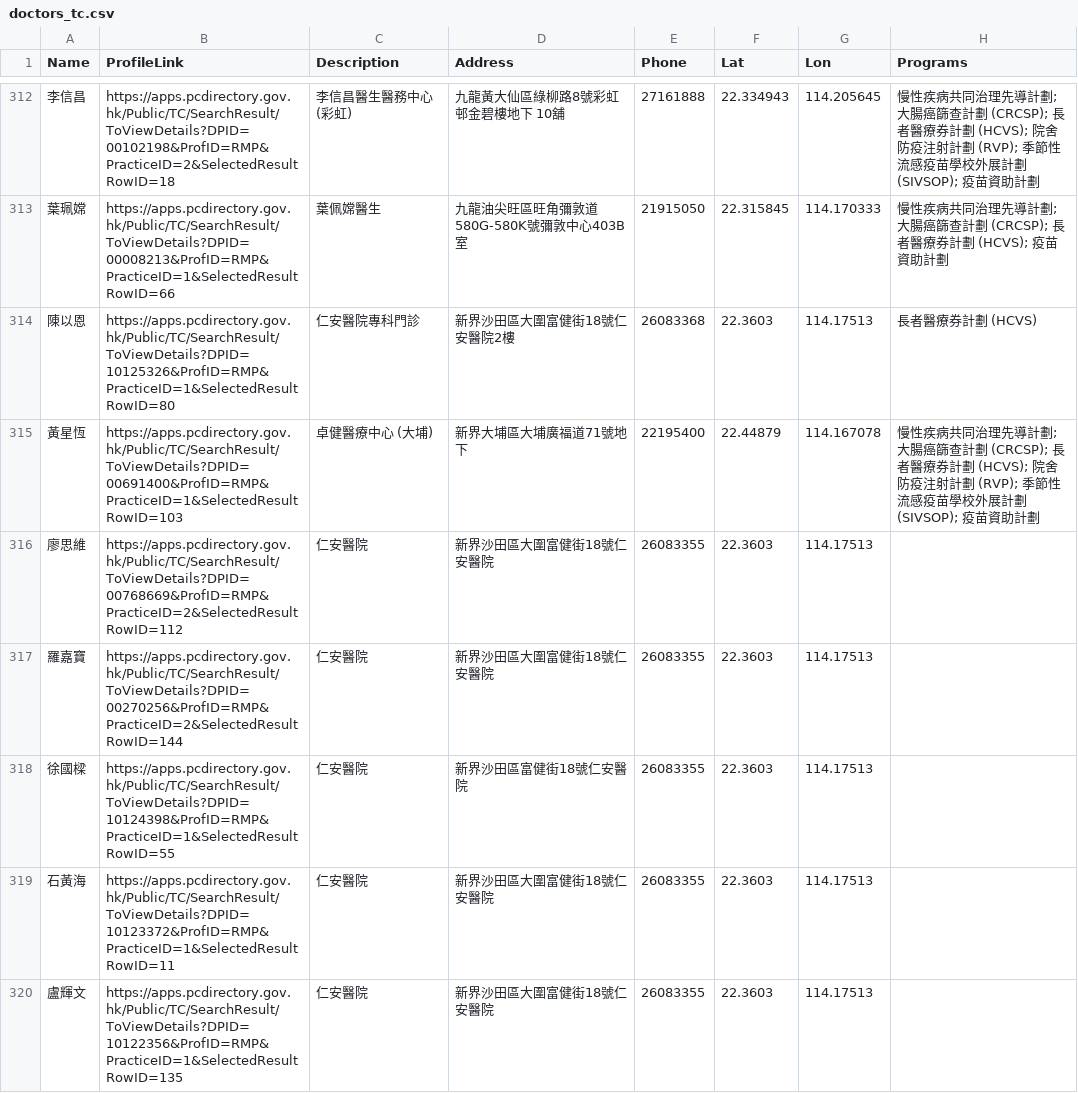
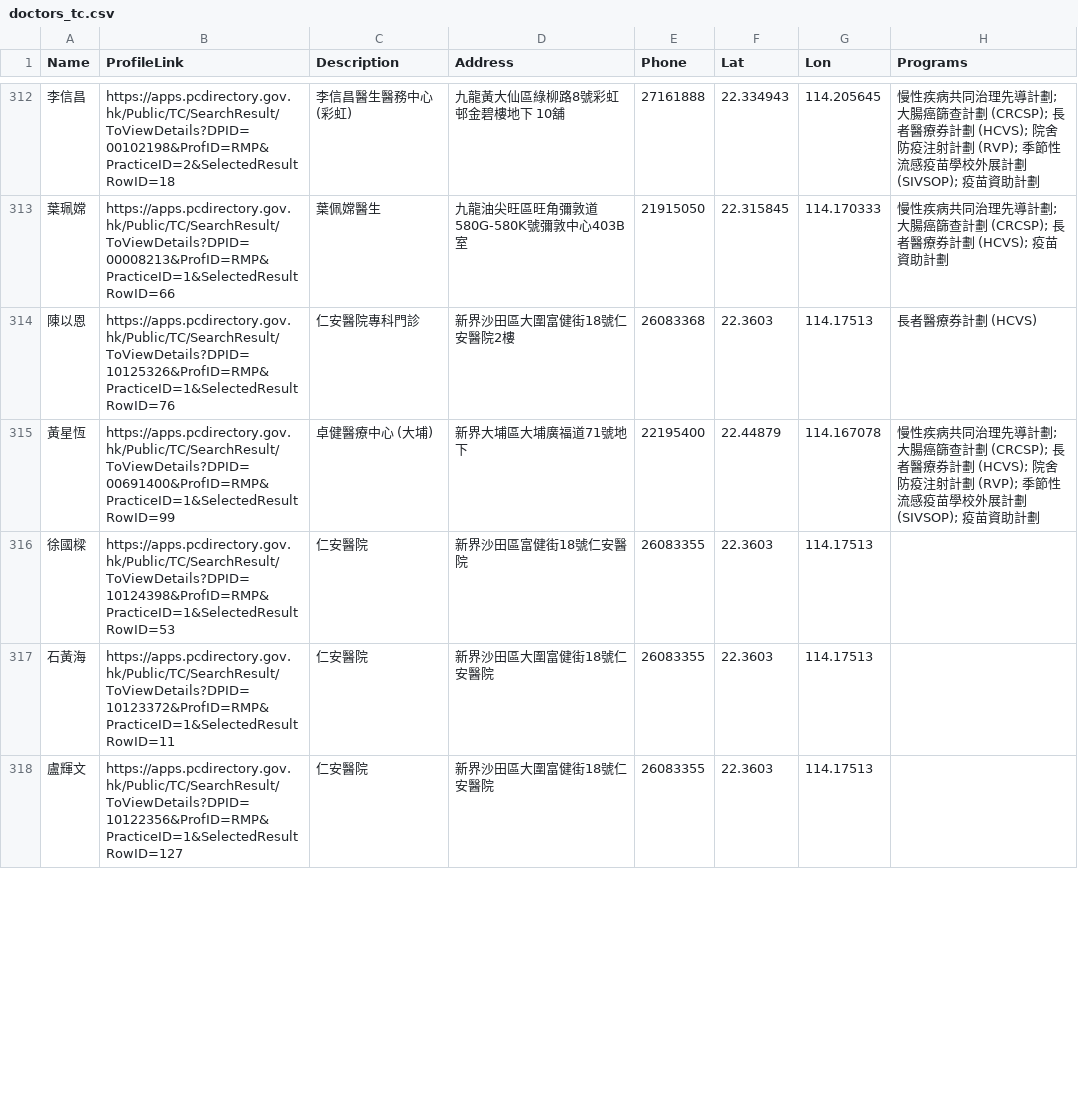
Before and after one commit to drfaradayfung-jpg/drfaradayfung-jpg.github.io, a CSV file: doctors_tc.csv, drawn as a sheet; only a part is shown, gaps mark what is left out; the diff covers the shown part only.

```diff
--- a/doctors_tc.csv
+++ b/doctors_tc.csv
@@ -313,8 +313,6 @@ Name,ProfileLink,Description,Address,Phone,Lat,Lon,Programs
 葉珮嫦,https://apps.pcdirectory.gov.hk/Public/TC/SearchResult/ToViewDetails?DPID=00008213&ProfID=RMP&PracticeID=1&SelectedResultRowID=66,葉佩嫦醫生,九龍油尖旺區旺角彌敦道580G-580K號彌敦中心403B室,21915050,22.315845,114.170333,慢性疾病共同治理先導計劃; 大腸癌篩查計劃 (CRCSP); 長者醫療券計劃 (HCVS); 疫苗資助計劃
-陳以恩,https://apps.pcdirectory.gov.hk/Public/TC/SearchResult/ToViewDetails?DPID=10125326&ProfID=RMP&PracticeID=1&SelectedResultRowID=80,仁安醫院專科門診,新界沙田區大圍富健街18號仁安醫院2樓,26083368,22.3603,114.17513,長者醫療券計劃 (HCVS)
-黃星恆,https://apps.pcdirectory.gov.hk/Public/TC/SearchResult/ToViewDetails?DPID=00691400&ProfID=RMP&PracticeID=1&SelectedResultRowID=103,卓健醫療中心 (大埔),新界大埔區大埔廣福道71號地下,22195400,22.44879,114.167078,慢性疾病共同治理先導計劃; 大腸癌篩查計劃 (CRCSP); 長者醫療券計劃 (HCVS); 院舍防疫注射計劃 (RVP); 季節性流感疫苗學校外展計劃 (SIVSOP); 疫苗資助計劃
-廖思維,https://apps.pcdirectory.gov.hk/Public/TC/SearchResult/ToViewDetails?DPID=00768669&ProfID=RMP&PracticeID=2&SelectedResultRowID=112,仁安醫院,新界沙田區大圍富健街18號仁安醫院,26083355,22.3603,114.17513,
-羅嘉寶,https://apps.pcdirectory.gov.hk/Public/TC/SearchResult/ToViewDetails?DPID=00270256&ProfID=RMP&PracticeID=2&SelectedResultRowID=144,仁安醫院,新界沙田區大圍富健街18號仁安醫院,26083355,22.3603,114.17513,
-徐國樑,https://apps.pcdirectory.gov.hk/Public/TC/SearchResult/ToViewDetails?DPID=10124398&ProfID=RMP&PracticeID=1&SelectedResultRowID=55,仁安醫院,新界沙田區富健街18號仁安醫院,26083355,22.3603,114.17513,
+陳以恩,https://apps.pcdirectory.gov.hk/Public/TC/SearchResult/ToViewDetails?DPID=10125326&ProfID=RMP&PracticeID=1&SelectedResultRowID=76,仁安醫院專科門診,新界沙田區大圍富健街18號仁安醫院2樓,26083368,22.3603,114.17513,長者醫療券計劃 (HCVS)
+黃星恆,https://apps.pcdirectory.gov.hk/Public/TC/SearchResult/ToViewDetails?DPID=00691400&ProfID=RMP&PracticeID=1&SelectedResultRowID=99,卓健醫療中心 (大埔),新界大埔區大埔廣福道71號地下,22195400,22.44879,114.167078,慢性疾病共同治理先導計劃; 大腸癌篩查計劃 (CRCSP); 長者醫療券計劃 (HCVS); 院舍防疫注射計劃 (RVP); 季節性流感疫苗學校外展計劃 (SIVSOP); 疫苗資助計劃
+徐國樑,https://apps.pcdirectory.gov.hk/Public/TC/SearchResult/ToViewDetails?DPID=10124398&ProfID=RMP&PracticeID=1&SelectedResultRowID=53,仁安醫院,新界沙田區富健街18號仁安醫院,26083355,22.3603,114.17513,
 石黃海,https://apps.pcdirectory.gov.hk/Public/TC/SearchResult/ToViewDetails?DPID=10123372&ProfID=RMP&PracticeID=1&SelectedResultRowID=11,仁安醫院,新界沙田區大圍富健街18號仁安醫院,26083355,22.3603,114.17513,
-盧輝文,https://apps.pcdirectory.gov.hk/Public/TC/SearchResult/ToViewDetails?DPID=10122356&ProfID=RMP&PracticeID=1&SelectedResultRowID=135,仁安醫院,新界沙田區大圍富健街18號仁安醫院,26083355,22.3603,114.17513,
+盧輝文,https://apps.pcdirectory.gov.hk/Public/TC/SearchResult/ToViewDetails?DPID=10122356&ProfID=RMP&PracticeID=1&SelectedResultRowID=127,仁安醫院,新界沙田區大圍富健街18號仁安醫院,26083355,22.3603,114.17513,
```
Also changed, not shown: 9 removed rows and 110 edited cells elsewhere in this file.
